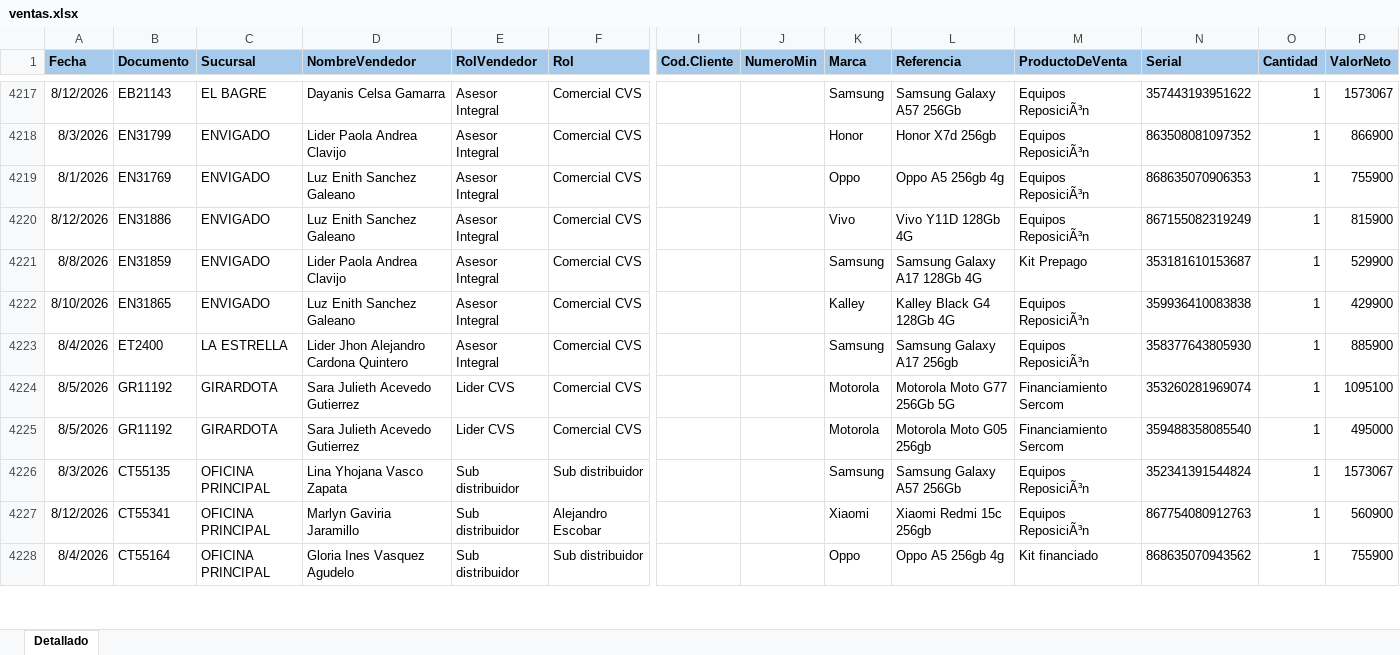
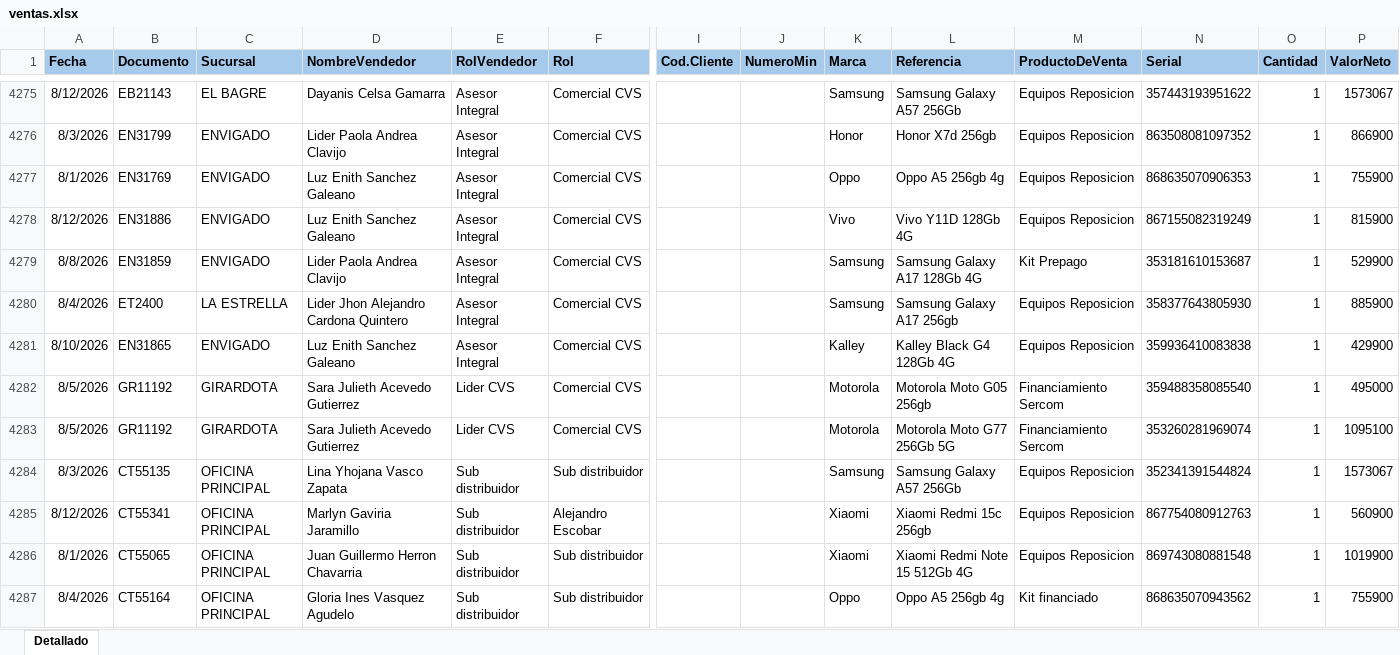
Before and after one commit to Paolam1903/EQUIPOS, an Excel workbook: ventas.xlsx, sheet Detallado, drawn as a sheet; only a part is shown, gaps mark what is left out; values as stored, in another font and other column widths than the file's, no borders; conditional formats not drawn; removed rows and columns are numbered as before the commit, all else as after; rows hold the shown columns only; the diff covers the shown part only; the diff names each change by its address in the sheet, - before the commit and + after, or states it on an @@ line.

```diff
--- a/ventas.xlsx (sheet Detallado)
+++ b/ventas.xlsx (sheet Detallado)
-M4275:M4278 (ProductoDeVenta): Equipos ReposiciÃ³n
+M4275:M4278 (ProductoDeVenta): Equipos Reposicion
-row 4222: 8/10/2026 | EN31865 | ENVIGADO | Luz Enith Sanchez Galeano | Asesor Integral | Comercial CVS |  |  | Kalley | Kalley Black G4 128Gb 4G | Equipos ReposiciÃ³n | 359936410083838 | 1 | 429900
-M4280 (ProductoDeVenta): Equipos ReposiciÃ³n
+M4280 (ProductoDeVenta): Equipos Reposicion
+row 4281: 8/10/2026 | EN31865 | ENVIGADO | Luz Enith Sanchez Galeano | Asesor Integral | Comercial CVS |  |  | Kalley | Kalley Black G4 128Gb 4G | Equipos Reposicion | 359936410083838 | 1 | 429900
@@ row 4224 moved to row 4283: 8/5/2026 @@
-M4284:M4285 (ProductoDeVenta): Equipos ReposiciÃ³n
+M4284:M4285 (ProductoDeVenta): Equipos Reposicion
+row 4286: 8/1/2026 | CT55065 | OFICINA PRINCIPAL | Juan Guillermo Herron Chavarria | Sub distribuidor | Sub distribuidor |  |  | Xiaomi | Xiaomi Redmi Note 15 512Gb 4G | Equipos Reposicion | 869743080881548 | 1 | 1019900
```
Also changed, not shown: 93 added rows, 19 removed rows, 69 moved rows and 182 edited cells elsewhere in this sheet, 1 other file.
